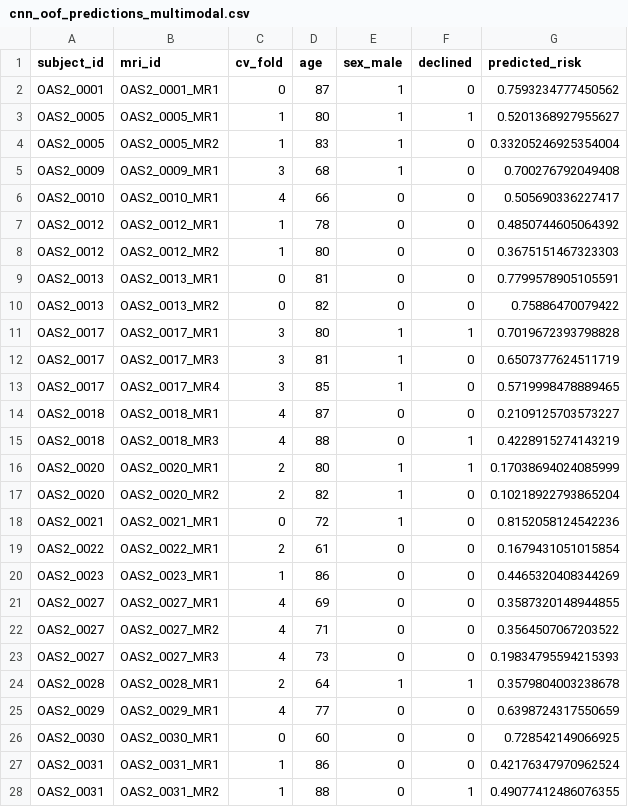
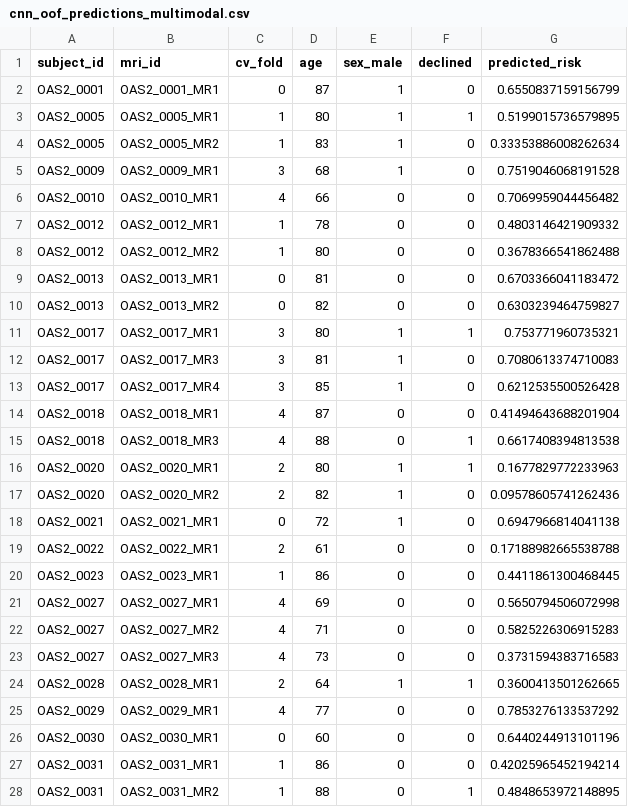
Before and after one commit to cdames3/Predicting-Alzheimer-s-Disease-Progression, a CSV file: reports/cnn_oof_predictions_multimodal.csv, drawn as a sheet; only a part is shown; the diff covers the shown part only.

```diff
--- a/reports/cnn_oof_predictions_multimodal.csv
+++ b/reports/cnn_oof_predictions_multimodal.csv
@@ -1,28 +1,28 @@
 subject_id,mri_id,cv_fold,age,sex_male,declined,predicted_risk
-OAS2_0001,OAS2_0001_MR1,0,87,1,0,0.7593234777450562
-OAS2_0005,OAS2_0005_MR1,1,80,1,1,0.5201368927955627
-OAS2_0005,OAS2_0005_MR2,1,83,1,0,0.33205246925354004
-OAS2_0009,OAS2_0009_MR1,3,68,1,0,0.700276792049408
-OAS2_0010,OAS2_0010_MR1,4,66,0,0,0.505690336227417
-OAS2_0012,OAS2_0012_MR1,1,78,0,0,0.4850744605064392
-OAS2_0012,OAS2_0012_MR2,1,80,0,0,0.3675151467323303
-OAS2_0013,OAS2_0013_MR1,0,81,0,0,0.7799578905105591
-OAS2_0013,OAS2_0013_MR2,0,82,0,0,0.75886470079422
-OAS2_0017,OAS2_0017_MR1,3,80,1,1,0.7019672393798828
-OAS2_0017,OAS2_0017_MR3,3,81,1,0,0.6507377624511719
-OAS2_0017,OAS2_0017_MR4,3,85,1,0,0.5719998478889465
-OAS2_0018,OAS2_0018_MR1,4,87,0,0,0.2109125703573227
-OAS2_0018,OAS2_0018_MR3,4,88,0,1,0.4228915274143219
-OAS2_0020,OAS2_0020_MR1,2,80,1,1,0.17038694024085999
-OAS2_0020,OAS2_0020_MR2,2,82,1,0,0.10218922793865204
-OAS2_0021,OAS2_0021_MR1,0,72,1,0,0.8152058124542236
-OAS2_0022,OAS2_0022_MR1,2,61,0,0,0.1679431051015854
-OAS2_0023,OAS2_0023_MR1,1,86,0,0,0.4465320408344269
-OAS2_0027,OAS2_0027_MR1,4,69,0,0,0.3587320148944855
-OAS2_0027,OAS2_0027_MR2,4,71,0,0,0.3564507067203522
-OAS2_0027,OAS2_0027_MR3,4,73,0,0,0.19834795594215393
-OAS2_0028,OAS2_0028_MR1,2,64,1,1,0.3579804003238678
-OAS2_0029,OAS2_0029_MR1,4,77,0,0,0.6398724317550659
-OAS2_0030,OAS2_0030_MR1,0,60,0,0,0.728542149066925
-OAS2_0031,OAS2_0031_MR1,1,86,0,0,0.42176347970962524
-OAS2_0031,OAS2_0031_MR2,1,88,0,1,0.49077412486076355
+OAS2_0001,OAS2_0001_MR1,0,87,1,0,0.6550837159156799
+OAS2_0005,OAS2_0005_MR1,1,80,1,1,0.5199015736579895
+OAS2_0005,OAS2_0005_MR2,1,83,1,0,0.33353886008262634
+OAS2_0009,OAS2_0009_MR1,3,68,1,0,0.7519046068191528
+OAS2_0010,OAS2_0010_MR1,4,66,0,0,0.7069959044456482
+OAS2_0012,OAS2_0012_MR1,1,78,0,0,0.4803146421909332
+OAS2_0012,OAS2_0012_MR2,1,80,0,0,0.3678366541862488
+OAS2_0013,OAS2_0013_MR1,0,81,0,0,0.6703366041183472
+OAS2_0013,OAS2_0013_MR2,0,82,0,0,0.6303239464759827
+OAS2_0017,OAS2_0017_MR1,3,80,1,1,0.753771960735321
+OAS2_0017,OAS2_0017_MR3,3,81,1,0,0.7080613374710083
+OAS2_0017,OAS2_0017_MR4,3,85,1,0,0.6212535500526428
+OAS2_0018,OAS2_0018_MR1,4,87,0,0,0.41494643688201904
+OAS2_0018,OAS2_0018_MR3,4,88,0,1,0.6617408394813538
+OAS2_0020,OAS2_0020_MR1,2,80,1,1,0.1677829772233963
+OAS2_0020,OAS2_0020_MR2,2,82,1,0,0.09578605741262436
+OAS2_0021,OAS2_0021_MR1,0,72,1,0,0.6947966814041138
+OAS2_0022,OAS2_0022_MR1,2,61,0,0,0.17188982665538788
+OAS2_0023,OAS2_0023_MR1,1,86,0,0,0.4411861300468445
+OAS2_0027,OAS2_0027_MR1,4,69,0,0,0.5650794506072998
+OAS2_0027,OAS2_0027_MR2,4,71,0,0,0.5825226306915283
+OAS2_0027,OAS2_0027_MR3,4,73,0,0,0.3731594383716583
+OAS2_0028,OAS2_0028_MR1,2,64,1,1,0.3600413501262665
+OAS2_0029,OAS2_0029_MR1,4,77,0,0,0.7853276133537292
+OAS2_0030,OAS2_0030_MR1,0,60,0,0,0.6440244913101196
+OAS2_0031,OAS2_0031_MR1,1,86,0,0,0.42025965452194214
+OAS2_0031,OAS2_0031_MR2,1,88,0,1,0.4848653972148895
```
Also changed, not shown: 151 edited cells elsewhere in this file, reports/cnn_oof_predictions_mri.csv, reports/cnn_results.csv, 23 other files.
